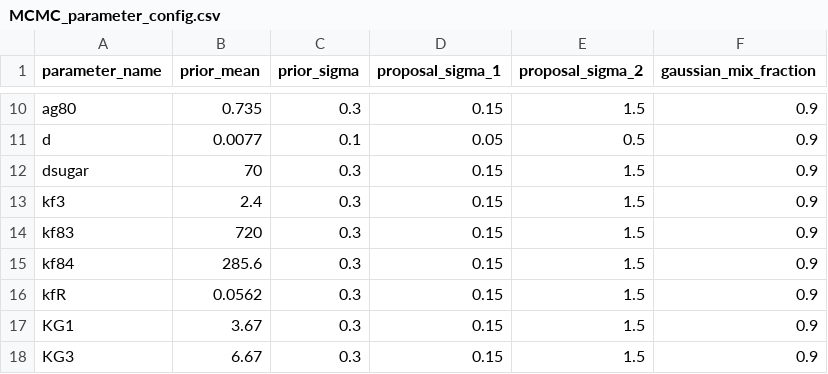
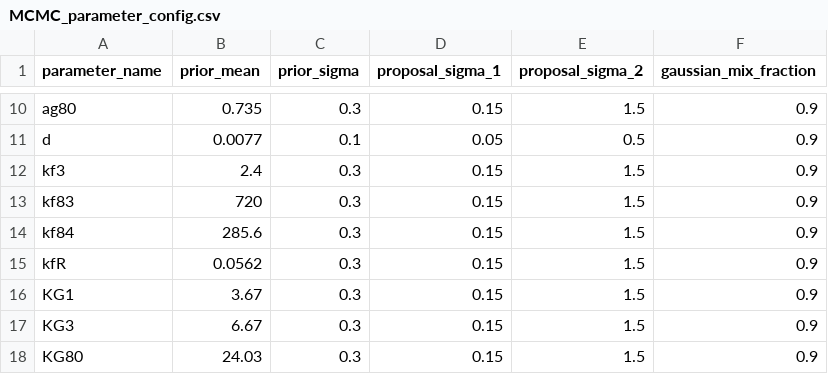
Before and after one commit to JiayinHong/GALmodel, a CSV file: MCMC_parameter_config.csv, drawn as a sheet; only a part is shown, gaps mark what is left out; the shorter side is filled out with more unchanged rows.

Commit message:
make dsugar=70, keep it unchanged
parameter value change: dsugar from 0.077 to 70;
delete it from parameter_update (keep it unchanged)

```diff
--- a/MCMC_parameter_config.csv
+++ b/MCMC_parameter_config.csv
@@ -11,3 +11,2 @@ ag80,0.735,0.3,0.15,1.5,0.9
 d,0.0077,0.1,0.05,0.5,0.9
-dsugar,70,0.3,0.15,1.5,0.9
 kf3,2.4,0.3,0.15,1.5,0.9
```
Also changed, not shown: 1 other file.
